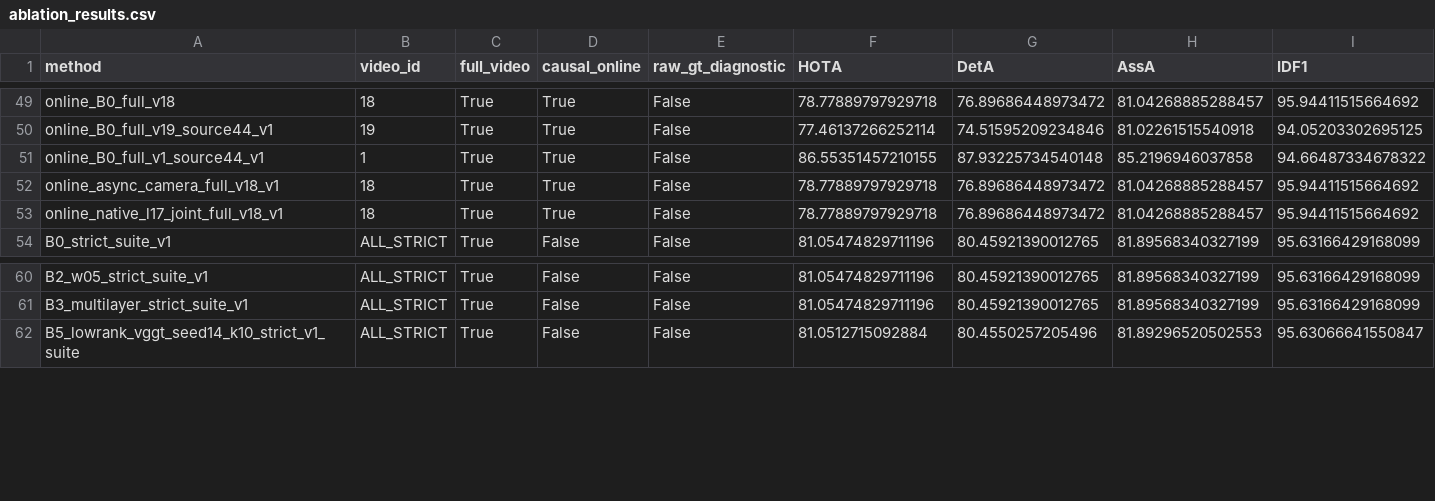
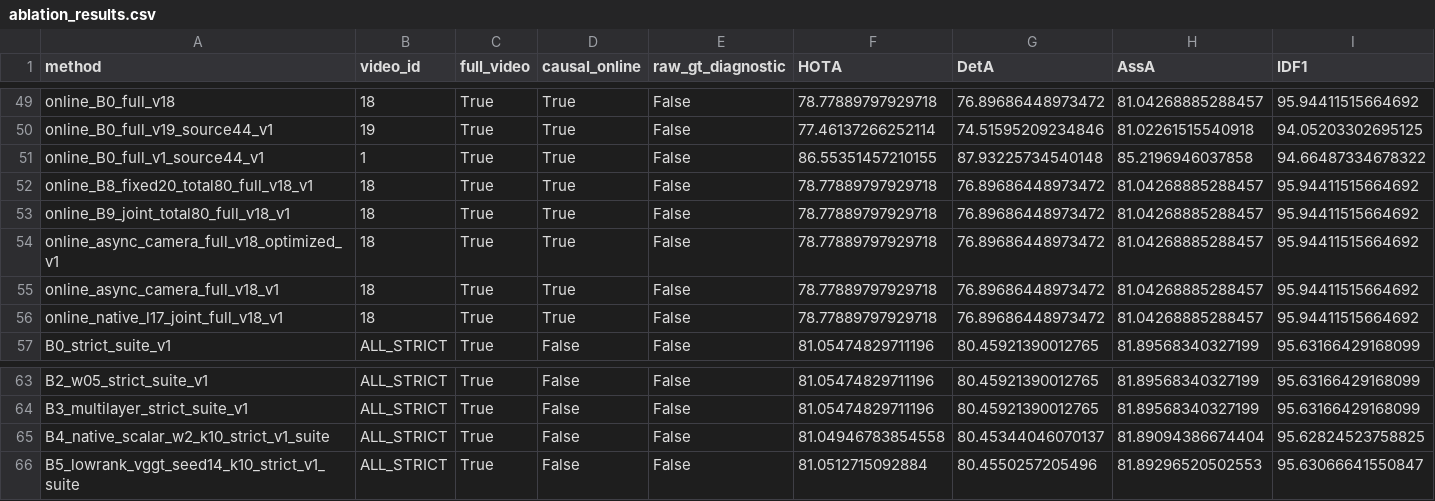
Before and after one commit to LYQ1107/WWW, a CSV file: results/ablation_results.csv, drawn as a sheet; only a part is shown, gaps mark what is left out; rows hold the shown columns only; the diff names each change by its address in the sheet, - before the commit and + after, or states it on an @@ line.

```diff
--- a/results/ablation_results.csv
+++ b/results/ablation_results.csv
+row 52: online_B8_fixed20_total80_full_v18_v1 | 18 | True | True | False | 78.77889797929718 | 76.89686448973472 | 81.04268885288457 | 95.94411515664692
+row 53: online_B9_joint_total80_full_v18_v1 | 18 | True | True | False | 78.77889797929718 | 76.89686448973472 | 81.04268885288457 | 95.94411515664692
+row 54: online_async_camera_full_v18_optimized_v1 | 18 | True | True | False | 78.77889797929718 | 76.89686448973472 | 81.04268885288457 | 95.94411515664692
+row 65: B4_native_scalar_w2_k10_strict_v1_suite | ALL_STRICT | True | False | False | 81.04946783854558 | 80.45344046070137 | 81.89094386674404 | 95.62824523758825
```
Also changed, not shown: results/runtime_results.csv, 16 other files.
